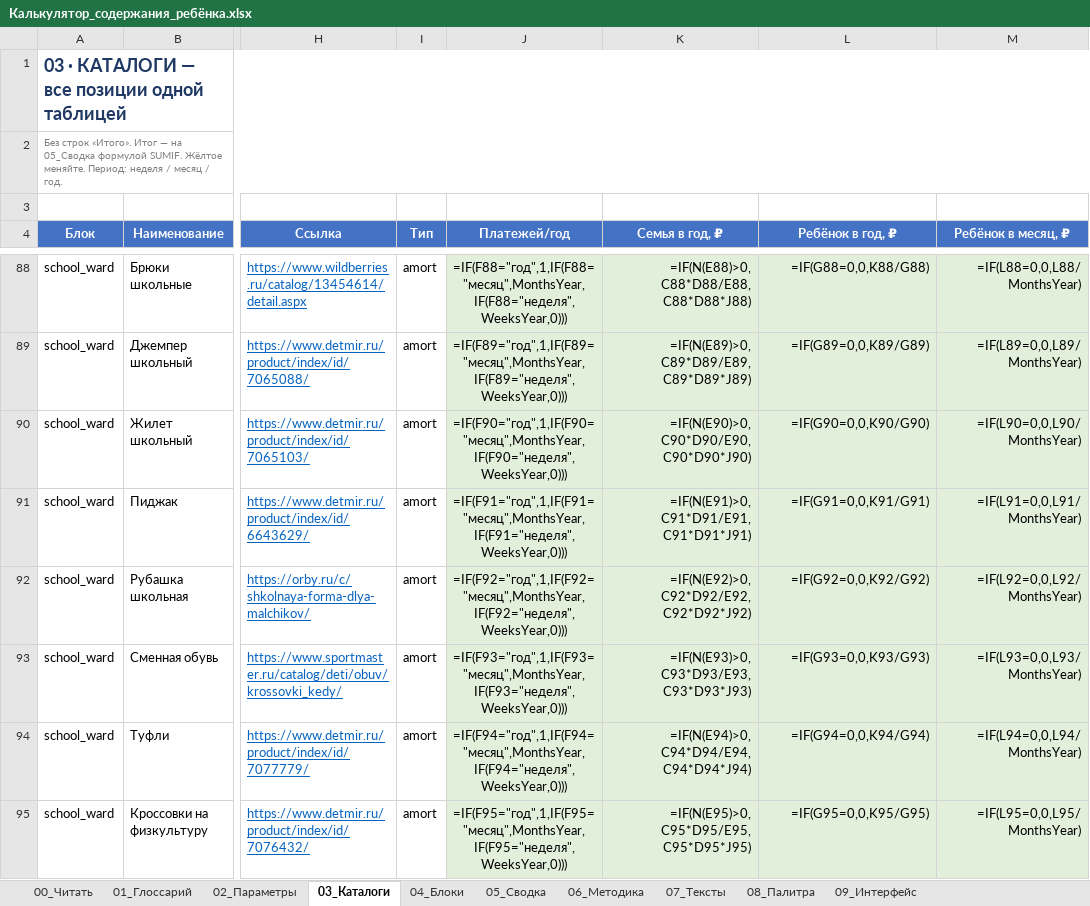
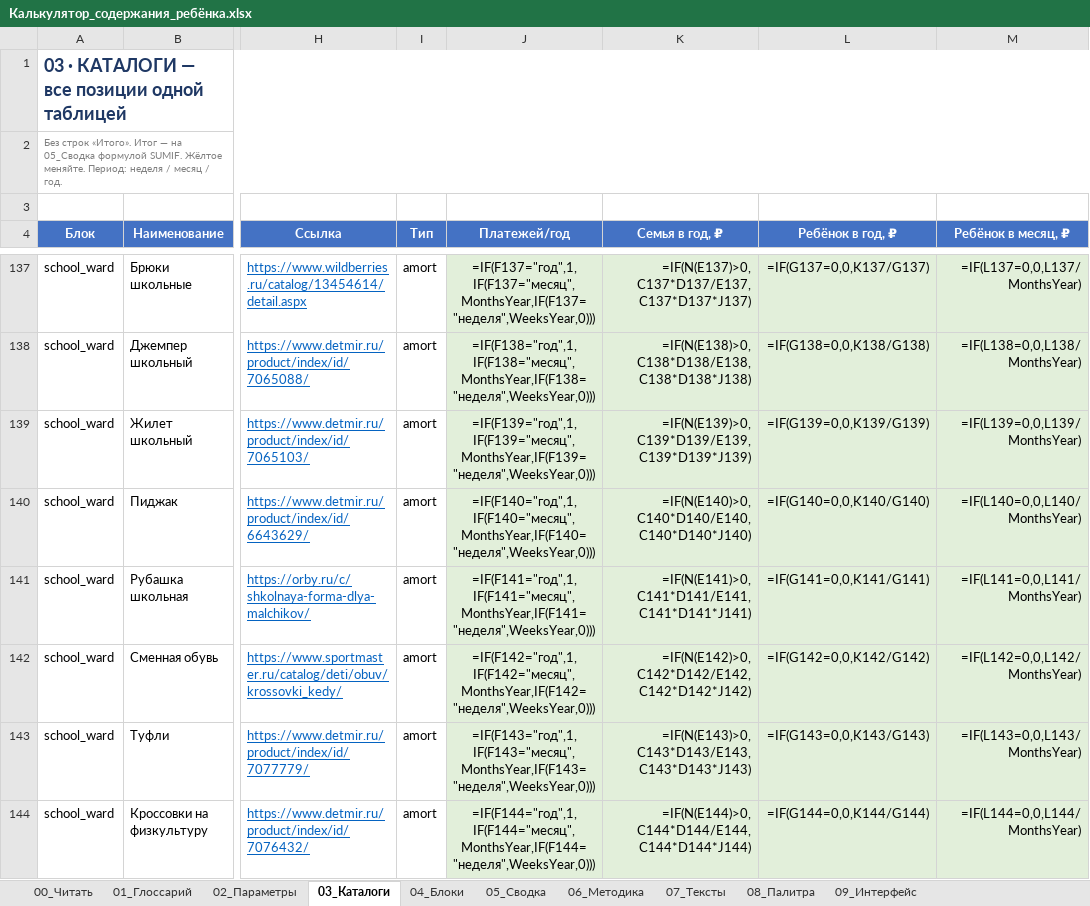
Before and after one commit to artcr618-web/Schetix_Child, an Excel workbook: Калькулятор_содержания_ребёнка.xlsx, sheet 03_Каталоги, drawn as a sheet; only a part is shown, gaps mark what is left out; values as stored, in another font and other column widths than the file's, no borders; formulas without a stored value are shown as written; addresses are those after the commit; the diff covers the shown part only; the diff names each change by its address in the sheet, - before the commit and + after, or states it on an @@ line.

```diff
--- a/Калькулятор_содержания_ребёнка.xlsx (sheet 03_Каталоги)
+++ b/Калькулятор_содержания_ребёнка.xlsx (sheet 03_Каталоги)
-J137 (Платежей/год): =IF(F88="год",1,IF(F88="месяц",MonthsYear,IF(F88="неделя",WeeksYear,0)))
+J137 (Платежей/год): =IF(F137="год",1,IF(F137="месяц",MonthsYear,IF(F137="неделя",WeeksYear,0)))
-K137 (Семья в год, ₽): =IF(N(E88)>0,C88*D88/E88,C88*D88*J88)
+K137 (Семья в год, ₽): =IF(N(E137)>0,C137*D137/E137,C137*D137*J137)
-L137 (Ребёнок в год, ₽): =IF(G88=0,0,K88/G88)
+L137 (Ребёнок в год, ₽): =IF(G137=0,0,K137/G137)
-M137 (Ребёнок в месяц, ₽): =IF(L88=0,0,L88/MonthsYear)
+M137 (Ребёнок в месяц, ₽): =IF(L137=0,0,L137/MonthsYear)
-J138 (Платежей/год): =IF(F89="год",1,IF(F89="месяц",MonthsYear,IF(F89="неделя",WeeksYear,0)))
+J138 (Платежей/год): =IF(F138="год",1,IF(F138="месяц",MonthsYear,IF(F138="неделя",WeeksYear,0)))
-K138 (Семья в год, ₽): =IF(N(E89)>0,C89*D89/E89,C89*D89*J89)
+K138 (Семья в год, ₽): =IF(N(E138)>0,C138*D138/E138,C138*D138*J138)
-L138 (Ребёнок в год, ₽): =IF(G89=0,0,K89/G89)
+L138 (Ребёнок в год, ₽): =IF(G138=0,0,K138/G138)
-M138 (Ребёнок в месяц, ₽): =IF(L89=0,0,L89/MonthsYear)
+M138 (Ребёнок в месяц, ₽): =IF(L138=0,0,L138/MonthsYear)
-J139 (Платежей/год): =IF(F90="год",1,IF(F90="месяц",MonthsYear,IF(F90="неделя",WeeksYear,0)))
+J139 (Платежей/год): =IF(F139="год",1,IF(F139="месяц",MonthsYear,IF(F139="неделя",WeeksYear,0)))
-K139 (Семья в год, ₽): =IF(N(E90)>0,C90*D90/E90,C90*D90*J90)
+K139 (Семья в год, ₽): =IF(N(E139)>0,C139*D139/E139,C139*D139*J139)
-L139 (Ребёнок в год, ₽): =IF(G90=0,0,K90/G90)
+L139 (Ребёнок в год, ₽): =IF(G139=0,0,K139/G139)
-M139 (Ребёнок в месяц, ₽): =IF(L90=0,0,L90/MonthsYear)
+M139 (Ребёнок в месяц, ₽): =IF(L139=0,0,L139/MonthsYear)
-J140 (Платежей/год): =IF(F91="год",1,IF(F91="месяц",MonthsYear,IF(F91="неделя",WeeksYear,0)))
+J140 (Платежей/год): =IF(F140="год",1,IF(F140="месяц",MonthsYear,IF(F140="неделя",WeeksYear,0)))
-K140 (Семья в год, ₽): =IF(N(E91)>0,C91*D91/E91,C91*D91*J91)
+K140 (Семья в год, ₽): =IF(N(E140)>0,C140*D140/E140,C140*D140*J140)
-L140 (Ребёнок в год, ₽): =IF(G91=0,0,K91/G91)
+L140 (Ребёнок в год, ₽): =IF(G140=0,0,K140/G140)
-M140 (Ребёнок в месяц, ₽): =IF(L91=0,0,L91/MonthsYear)
+M140 (Ребёнок в месяц, ₽): =IF(L140=0,0,L140/MonthsYear)
-J141 (Платежей/год): =IF(F92="год",1,IF(F92="месяц",MonthsYear,IF(F92="неделя",WeeksYear,0)))
+J141 (Платежей/год): =IF(F141="год",1,IF(F141="месяц",MonthsYear,IF(F141="неделя",WeeksYear,0)))
-K141 (Семья в год, ₽): =IF(N(E92)>0,C92*D92/E92,C92*D92*J92)
+K141 (Семья в год, ₽): =IF(N(E141)>0,C141*D141/E141,C141*D141*J141)
-L141 (Ребёнок в год, ₽): =IF(G92=0,0,K92/G92)
+L141 (Ребёнок в год, ₽): =IF(G141=0,0,K141/G141)
-M141 (Ребёнок в месяц, ₽): =IF(L92=0,0,L92/MonthsYear)
+M141 (Ребёнок в месяц, ₽): =IF(L141=0,0,L141/MonthsYear)
-J142 (Платежей/год): =IF(F93="год",1,IF(F93="месяц",MonthsYear,IF(F93="неделя",WeeksYear,0)))
+J142 (Платежей/год): =IF(F142="год",1,IF(F142="месяц",MonthsYear,IF(F142="неделя",WeeksYear,0)))
-K142 (Семья в год, ₽): =IF(N(E93)>0,C93*D93/E93,C93*D93*J93)
+K142 (Семья в год, ₽): =IF(N(E142)>0,C142*D142/E142,C142*D142*J142)
-L142 (Ребёнок в год, ₽): =IF(G93=0,0,K93/G93)
+L142 (Ребёнок в год, ₽): =IF(G142=0,0,K142/G142)
-M142 (Ребёнок в месяц, ₽): =IF(L93=0,0,L93/MonthsYear)
+M142 (Ребёнок в месяц, ₽): =IF(L142=0,0,L142/MonthsYear)
-J143 (Платежей/год): =IF(F94="год",1,IF(F94="месяц",MonthsYear,IF(F94="неделя",WeeksYear,0)))
+J143 (Платежей/год): =IF(F143="год",1,IF(F143="месяц",MonthsYear,IF(F143="неделя",WeeksYear,0)))
-K143 (Семья в год, ₽): =IF(N(E94)>0,C94*D94/E94,C94*D94*J94)
+K143 (Семья в год, ₽): =IF(N(E143)>0,C143*D143/E143,C143*D143*J143)
-L143 (Ребёнок в год, ₽): =IF(G94=0,0,K94/G94)
+L143 (Ребёнок в год, ₽): =IF(G143=0,0,K143/G143)
-M143 (Ребёнок в месяц, ₽): =IF(L94=0,0,L94/MonthsYear)
+M143 (Ребёнок в месяц, ₽): =IF(L143=0,0,L143/MonthsYear)
-J144 (Платежей/год): =IF(F95="год",1,IF(F95="месяц",MonthsYear,IF(F95="неделя",WeeksYear,0)))
+J144 (Платежей/год): =IF(F144="год",1,IF(F144="месяц",MonthsYear,IF(F144="неделя",WeeksYear,0)))
-K144 (Семья в год, ₽): =IF(N(E95)>0,C95*D95/E95,C95*D95*J95)
+K144 (Семья в год, ₽): =IF(N(E144)>0,C144*D144/E144,C144*D144*J144)
-L144 (Ребёнок в год, ₽): =IF(G95=0,0,K95/G95)
+L144 (Ребёнок в год, ₽): =IF(G144=0,0,K144/G144)
-M144 (Ребёнок в месяц, ₽): =IF(L95=0,0,L95/MonthsYear)
+M144 (Ребёнок в месяц, ₽): =IF(L144=0,0,L144/MonthsYear)
```
Also changed, not shown: 49 added rows and 576 edited cells elsewhere in this sheet, sheet 05_Сводка, 7 other files.
